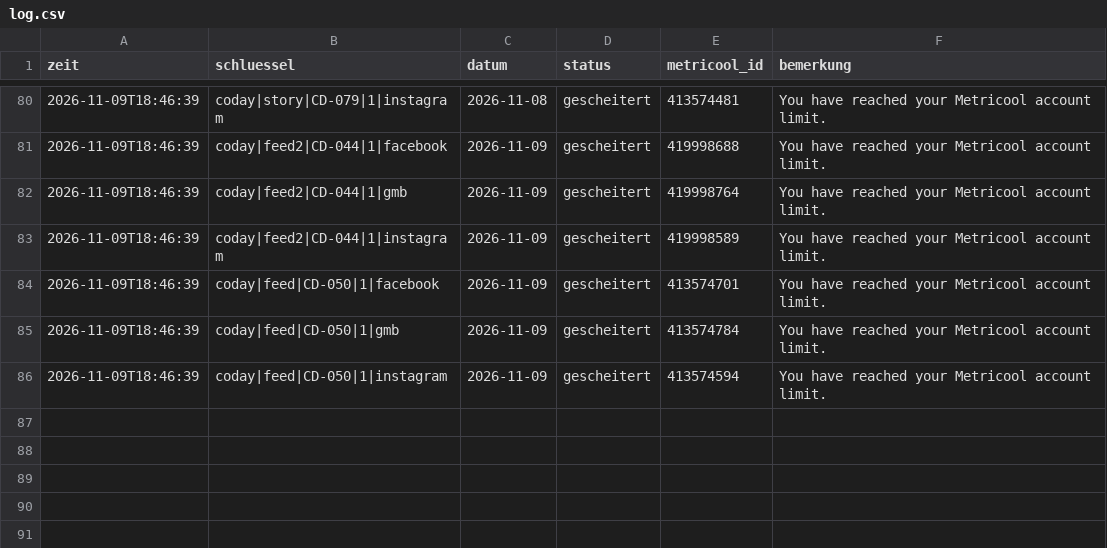
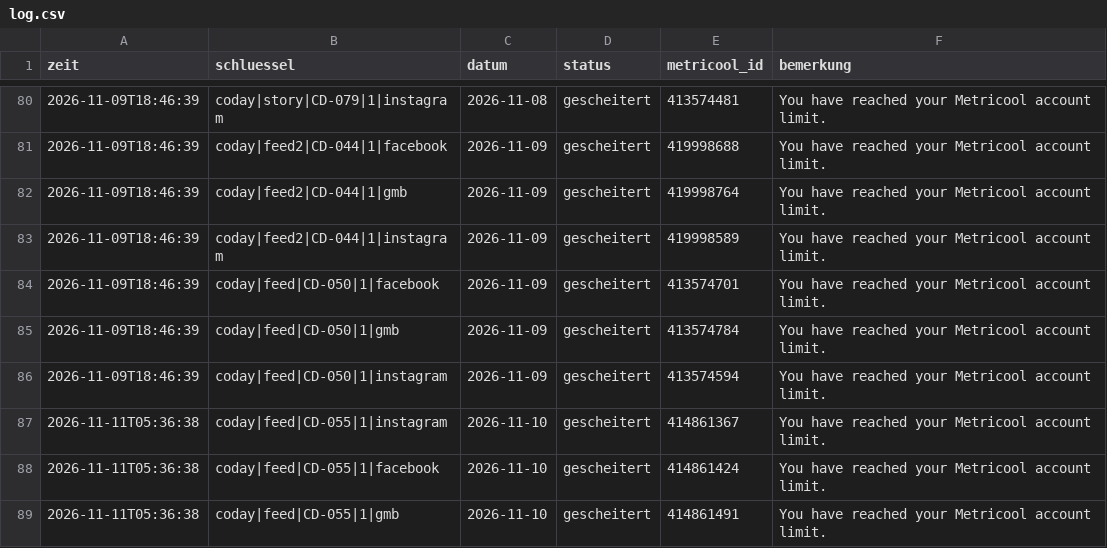
Before and after one commit to umutcantezgel-cpu/Marketing, a CSV file: posting/log.csv, drawn as a sheet; only a part is shown, gaps mark what is left out; the diff names each change by its address in the sheet, - before the commit and + after, or states it on an @@ line.

```diff
--- a/posting/log.csv
+++ b/posting/log.csv
+row 87: 2026-11-11T05:36:38 | coday|feed|CD-055|1|instagram | 2026-11-10 | gescheitert | 414861367 | You have reached your Metricool account limit.
+row 88: 2026-11-11T05:36:38 | coday|feed|CD-055|1|facebook | 2026-11-10 | gescheitert | 414861424 | You have reached your Metricool account limit.
+row 89: 2026-11-11T05:36:38 | coday|feed|CD-055|1|gmb | 2026-11-10 | gescheitert | 414861491 | You have reached your Metricool account limit.
```
Also changed, not shown: 4 other files.
